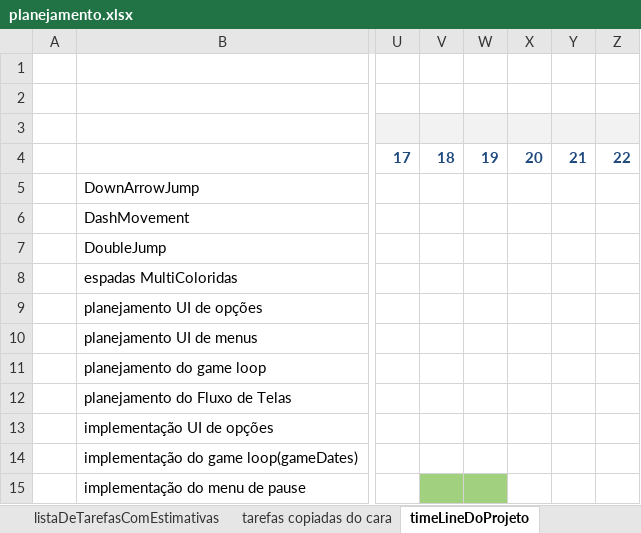
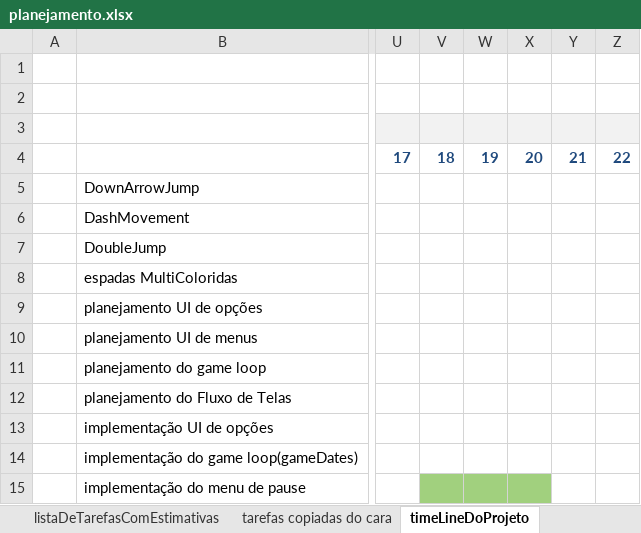
Before and after one commit to fayvit/Rectangle-Knight, an Excel workbook: Assets/Documents/planejamento.xlsx, sheet timeLineDoProjeto, drawn as a sheet; only a part is shown, gaps mark what is left out; values as stored, in another font and other column widths than the file's, no borders; conditional formats not drawn; the diff names each change by its address in the sheet, - before the commit and + after, or states it on an @@ line.

```diff
--- a/Assets/Documents/planejamento.xlsx (sheet timeLineDoProjeto)
+++ b/Assets/Documents/planejamento.xlsx (sheet timeLineDoProjeto)
-X15 fill: none
+X15 fill: #A1D07E
```
Also changed, not shown: sheet horasTrabalhadas, other sheet tabs, 37 other files.
